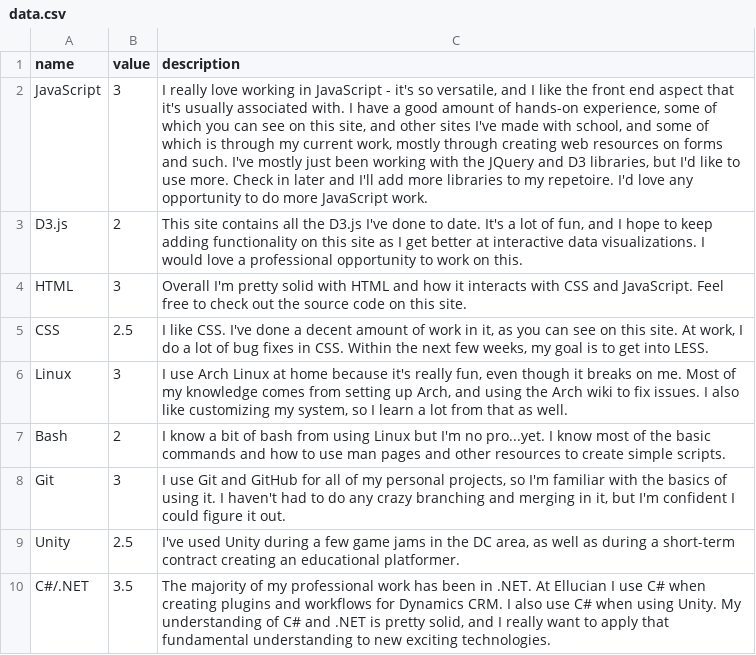
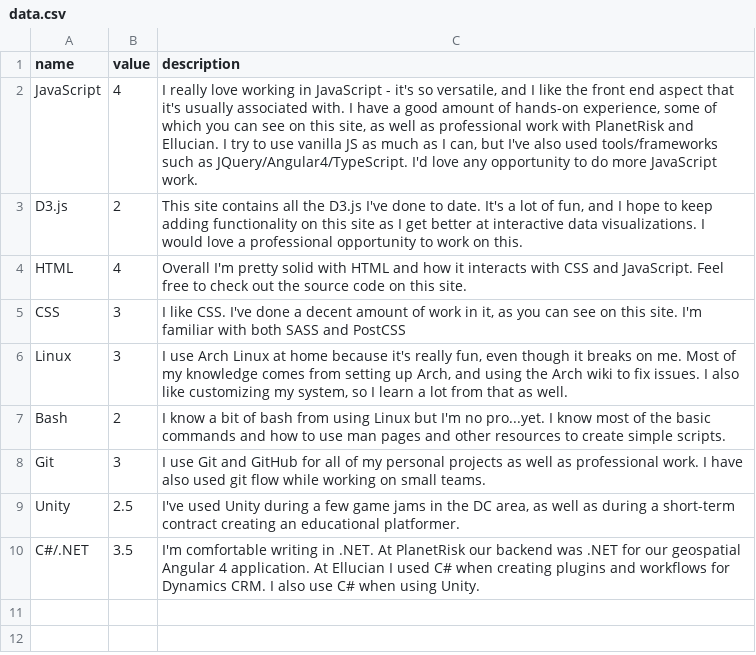
Before and after one commit to cfhull/cfhull.github.io, a CSV file: public/data.csv, drawn as a sheet.

```diff
--- a/public/data.csv
+++ b/public/data.csv
@@ -1,10 +1,10 @@
 name,value,description
-JavaScript,3,"I really love working in JavaScript - it's so versatile, and I like the front end aspect that it's usually associated with. I have a good amount of hands-on experience, some of which you can see on this site, and other sites I've made with school, and some of which is through my current work, mostly through creating web resources on forms and such. I've mostly just been working with the JQuery and D3 libraries, but I'd like to use more. Check in later and I'll add more libraries to my repetoire. I'd love any opportunity to do more JavaScript work."
+JavaScript,4,"I really love working in JavaScript - it's so versatile, and I like the front end aspect that it's usually associated with. I have a good amount of hands-on experience, some of which you can see on this site, as well as professional work with PlanetRisk and Ellucian. I try to use vanilla JS as much as I can, but I've also used tools/frameworks such as JQuery/Angular4/TypeScript. I'd love any opportunity to do more JavaScript work."
 D3.js,2,"This site contains all the D3.js I've done to date. It's a lot of fun, and I hope to keep adding functionality on this site as I get better at interactive data visualizations. I would love a professional opportunity to work on this."
-HTML,3,"Overall I'm pretty solid with HTML and how it interacts with CSS and JavaScript. Feel free to check out the source code on this site."
-CSS,2.5,"I like CSS. I've done a decent amount of work in it, as you can see on this site. At work, I do a lot of bug fixes in CSS. Within the next few weeks, my goal is to get into LESS."
+HTML,4,"Overall I'm pretty solid with HTML and how it interacts with CSS and JavaScript. Feel free to check out the source code on this site."
+CSS,3,"I like CSS. I've done a decent amount of work in it, as you can see on this site. I'm familiar with both SASS and PostCSS"
 Linux,3,"I use Arch Linux at home because it's really fun, even though it breaks on me. Most of my knowledge comes from setting up Arch, and using the Arch wiki to fix issues. I also like customizing my system, so I learn a lot from that as well."
 Bash,2,"I know a bit of bash from using Linux but I'm no pro...yet. I know most of the basic commands and how to use man pages and other resources to create simple scripts."
-Git,3,"I use Git and GitHub for all of my personal projects, so I'm familiar with the basics of using it. I haven't had to do any crazy branching and merging in it, but I'm confident I could figure it out."
+Git,3,"I use Git and GitHub for all of my personal projects as well as professional work. I have also used git flow while working on small teams."
 Unity,2.5,"I've used Unity during a few game jams in the DC area, as well as during a short-term contract creating an educational platformer."
-C#/.NET,3.5,"The majority of my professional work has been in .NET. At Ellucian I use C# when creating plugins and workflows for Dynamics CRM. I also use C# when using Unity. My understanding of C# and .NET is pretty solid, and I really want to apply that fundamental understanding to new exciting technologies."
+C#/.NET,3.5,"I'm comfortable writing in .NET. At PlanetRisk our backend was .NET for our geospatial Angular 4 application. At Ellucian I used C# when creating plugins and workflows for Dynamics CRM. I also use C# when using Unity."
```
Also changed, not shown: src/data/data.csv, 5 other files.
